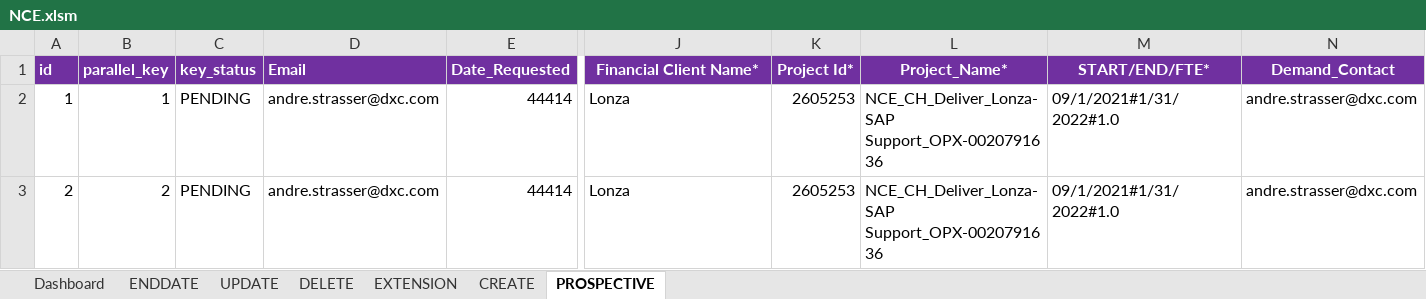
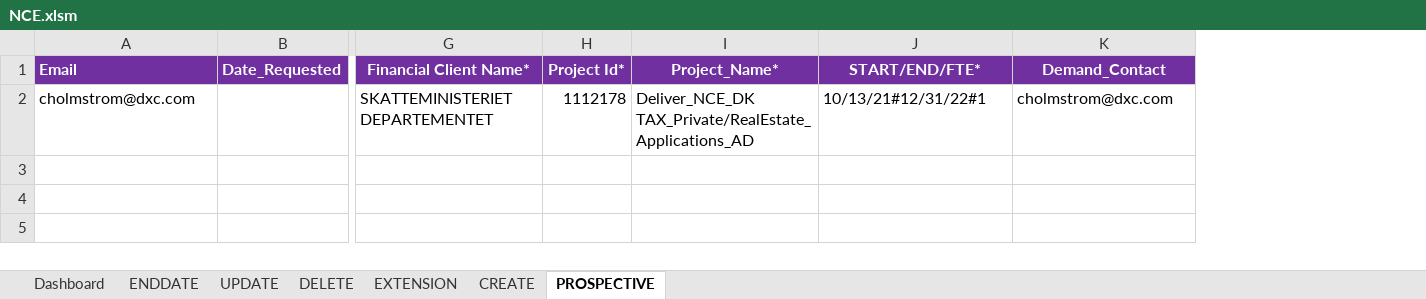
Before and after one commit to urico21/NCE_automaiton_tool_v2, an Excel workbook: NCE/NCE.xlsm, sheet PROSPECTIVE, drawn as a sheet; only a part is shown, gaps mark what is left out; values as stored, in another font and other column widths than the file's, no borders; removed rows and columns are numbered as before the commit, all else as after; rows hold the shown columns only; the diff names each change by its address in the sheet, - before the commit and + after, or states it on an @@ line.

```diff
--- a/NCE/NCE.xlsm (sheet PROSPECTIVE)
+++ b/NCE/NCE.xlsm (sheet PROSPECTIVE)
-column A (id), empty
-column B (parallel_key), empty
-column C (key_status), empty
-row 2: 1 | 1 | PENDING | andre.strasser@dxc.com | 44414 | Lonza | 2605253 | NCE_CH_Deliver_Lonza-SAP Support_OPX-0020791636 | 09/1/2021#1/31/2022#1.0 | andre.strasser@dxc.com
-row 3: 2 | 2 | PENDING | andre.strasser@dxc.com | 44414 | Lonza | 2605253 | NCE_CH_Deliver_Lonza-SAP Support_OPX-0020791636 | 09/1/2021#1/31/2022#1.0 | andre.strasser@dxc.com
+row 2: cholmstrom@dxc.com |  | SKATTEMINISTERIET DEPARTEMENTET | 1112178 | Deliver_NCE_DK TAX_Private/RealEstate_Applications_AD | 10/13/21#12/31/22#1 | cholmstrom@dxc.com
```
Also changed, not shown: sheet CREATE, sheet ENDDATE, sheet UPDATE, sheet EXTENSION, sheet DELETE, NCE/NCE_v2.xlsm, 11 other files.
